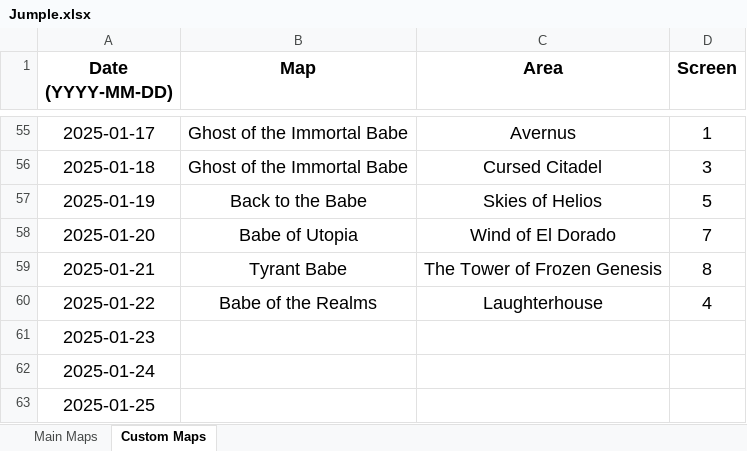
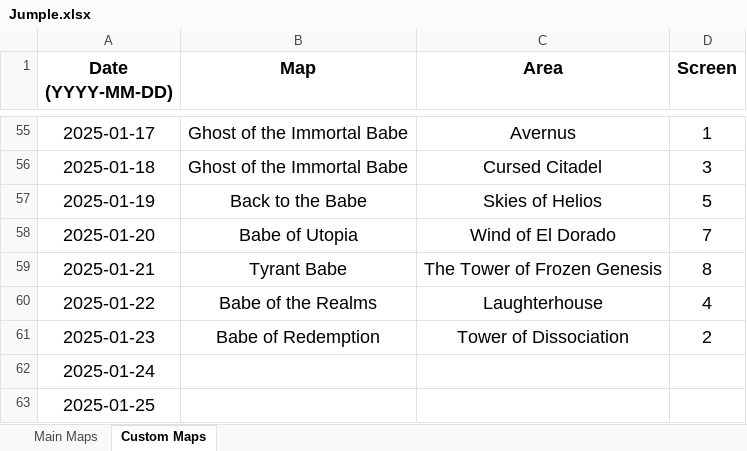
Before and after one commit to Rifre1/Jump-King-Statistics, an Excel workbook: Jumple/Jumple.xlsx, sheet Custom Maps, drawn as a sheet; only a part is shown, gaps mark what is left out; values as stored, in another font and other column widths than the file's, no borders; the diff names each change by its address in the sheet, - before the commit and + after, or states it on an @@ line.

```diff
--- a/Jumple/Jumple.xlsx (sheet Custom Maps)
+++ b/Jumple/Jumple.xlsx (sheet Custom Maps)
-B61 (Map): (empty)
+B61 (Map): Babe of Redemption
-C61 (Area): (empty)
+C61 (Area): Tower of Dissociation
-D61 (Screen): (empty)
+D61 (Screen): 2
```
Also changed, not shown: sheet Main Maps, 2 other files.
